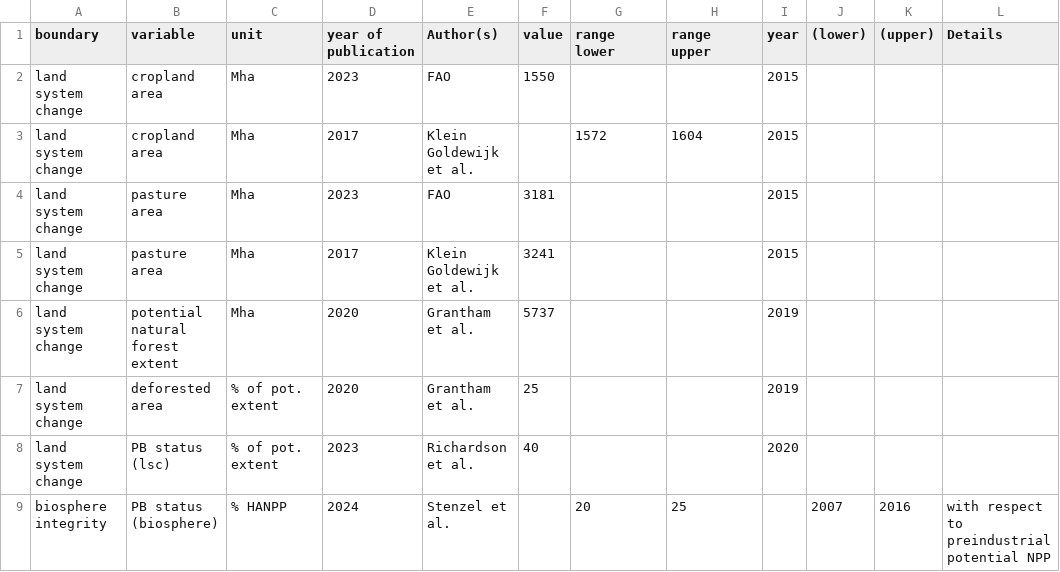
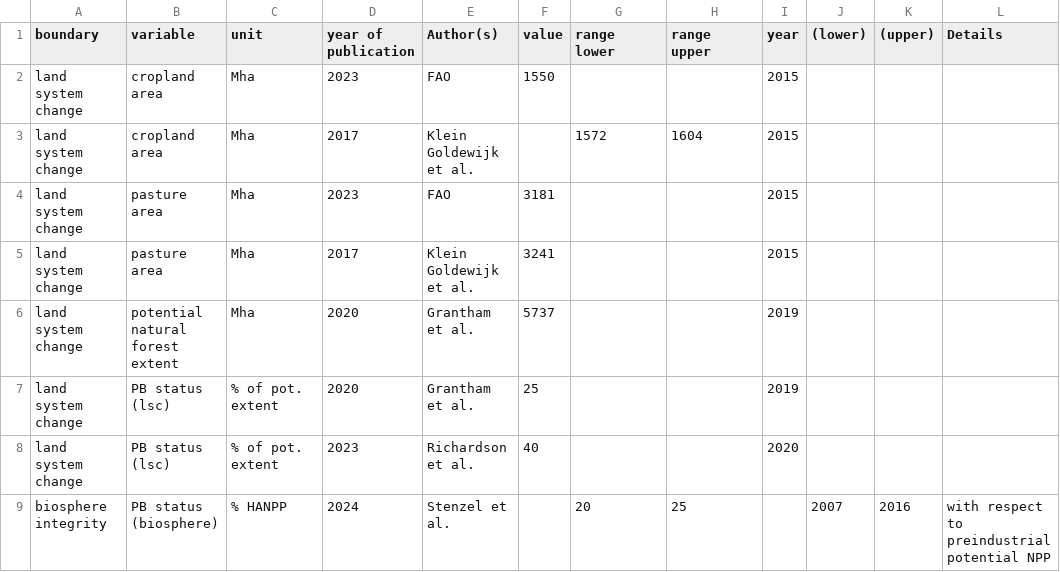
Before and after one commit to pik-tess/boundaries, a CSV file: inst/extdata/global_validation_data.csv, drawn as a sheet; only a part is shown.

```diff
--- a/inst/extdata/global_validation_data.csv
+++ b/inst/extdata/global_validation_data.csv
@@ -6,3 +6,3 @@ land system change;pasture area;Mha;2017;Klein Goldewijk et al.;3241;;;2015;;;
 land system change;potential natural forest extent ;Mha;2020;Grantham et al.;5737;;;2019;;;
-land system change;deforested area;% of pot. extent;2020;Grantham et al.;25;;;2019;;;
+land system change;PB status (lsc);% of pot. extent;2020;Grantham et al.;25;;;2019;;;
 land system change;PB status (lsc);% of pot. extent;2023;Richardson et al. ;40;;;2020;;;
```
Also changed, not shown: 11 other files.
